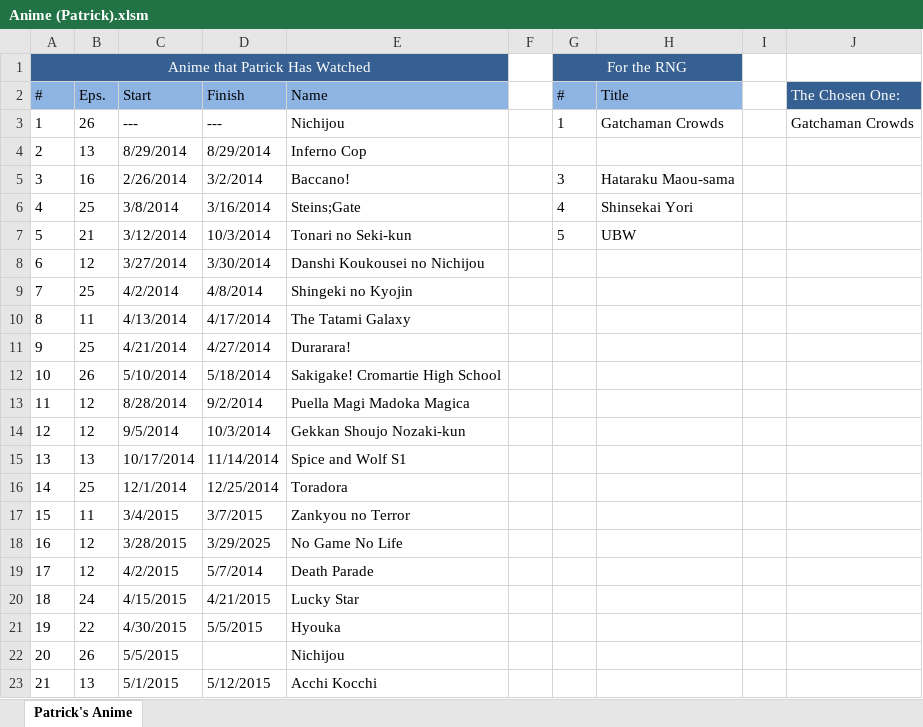
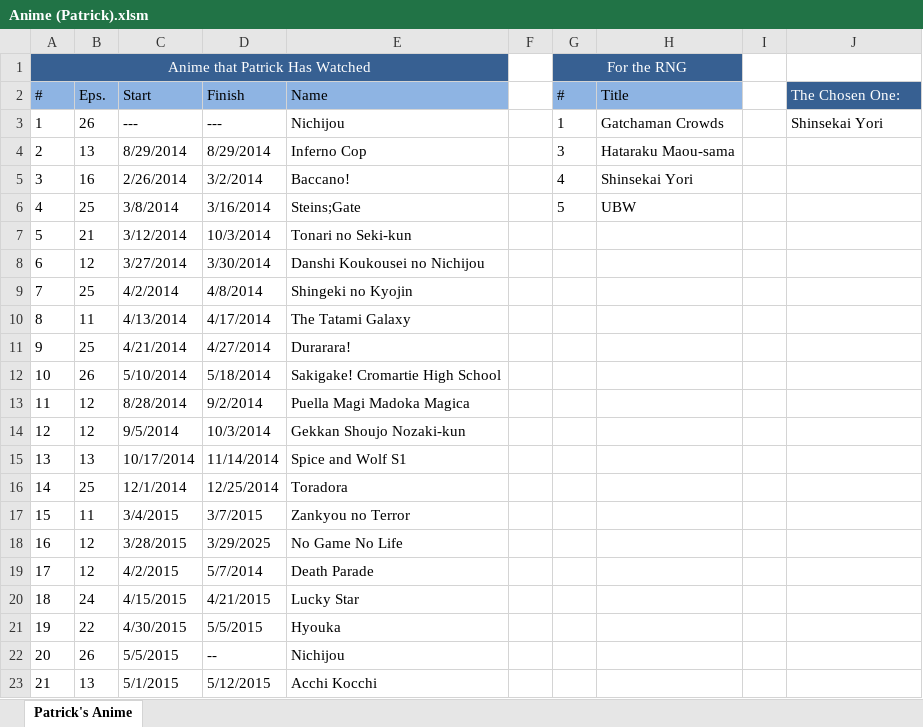
Before and after one commit to Tsukinara/AnimeTracker, an Excel workbook: Anime (Patrick).xlsm, sheet Patrick's Anime, drawn as a sheet; values as stored, in another font and other column widths than the file's, no borders; charts and pictures not drawn; the diff names each change by its address in the sheet, - before the commit and + after, or states it on an @@ line.

```diff
--- a/Anime (Patrick).xlsm (sheet Patrick's Anime)
+++ b/Anime (Patrick).xlsm (sheet Patrick's Anime)
-J3 (The Chosen One:): Gatchaman Crowds
+J3 (The Chosen One:): Shinsekai Yori
-G4 (#): (empty)
+G4 (#): 3
-H4 (Title): (empty)
+H4 (Title): Hataraku Maou-sama
-G5 (#): 3
+G5 (#): 4
-H5 (Title): Hataraku Maou-sama
+H5 (Title): Shinsekai Yori
-G6 (#): 4
+G6 (#): 5
-H6 (Title): Shinsekai Yori
+H6 (Title): UBW
-G7 (#): 5
+G7 (#): (empty)
-H7 (Title): UBW
+H7 (Title): (empty)
-D22 (Finish): (empty)
+D22 (Finish): --
```
Also changed, not shown: Anime.xlsm.
